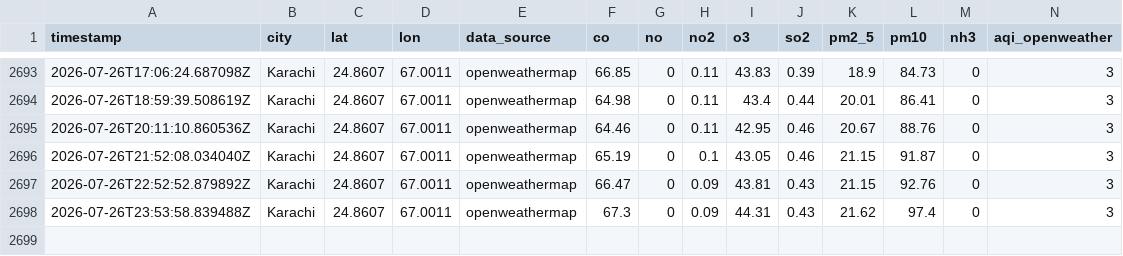
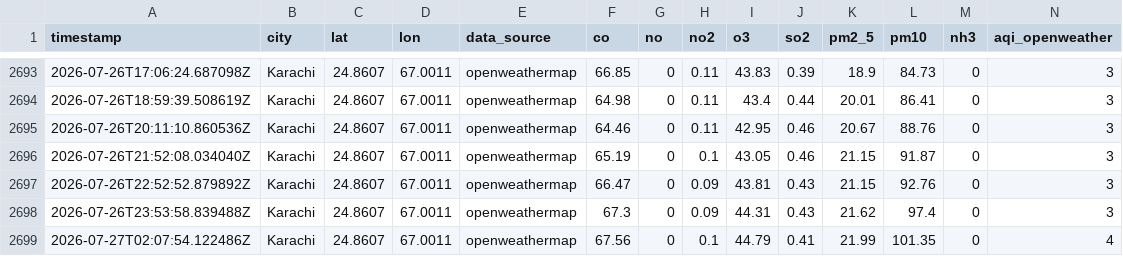
Before and after one commit to KaleemMalik289/aqi_predictor, a CSV file: data/aqi_features_karachi.csv, drawn as a sheet; only a part is shown, gaps mark what is left out; rows hold the shown columns only; the diff names each change by its address in the sheet, - before the commit and + after, or states it on an @@ line.

```diff
--- a/data/aqi_features_karachi.csv
+++ b/data/aqi_features_karachi.csv
+row 2699: 2026-07-27T02:07:54.122486Z | Karachi | 24.8607 | 67.0011 | openweathermap | 67.56 | 0 | 0.1 | 44.79 | 0.41 | 21.99 | 101.35 | 0 | 4
```
